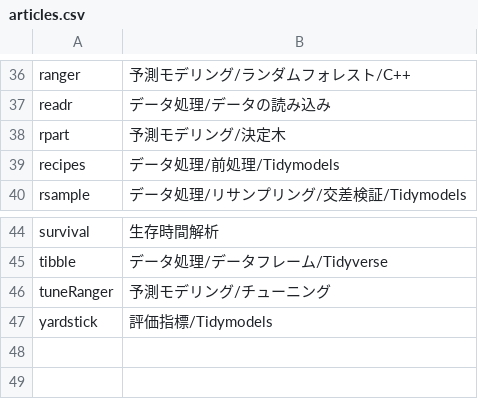
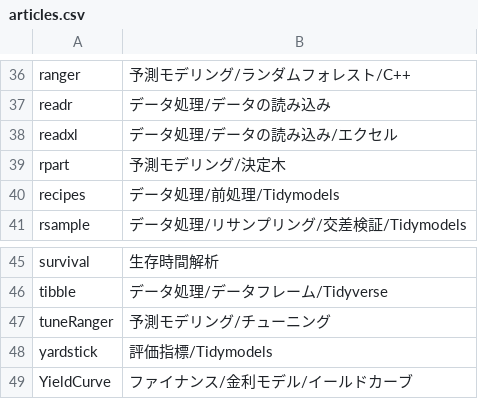
Before and after one commit to ryo-asashi/dswg-book, a CSV file: data/articles.csv, drawn as a sheet; only a part is shown, gaps mark what is left out; the diff names each change by its address in the sheet, - before the commit and + after, or states it on an @@ line.

```diff
--- a/data/articles.csv
+++ b/data/articles.csv
+row 38: readxl | データ処理/データの読み込み/エクセル
+row 49: YieldCurve | ファイナンス/金利モデル/イールドカーブ
```
Also changed, not shown: 42 other files.
